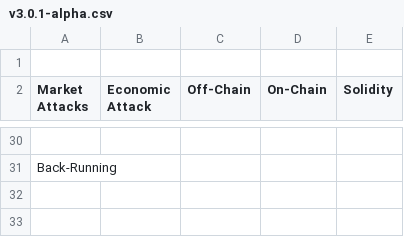
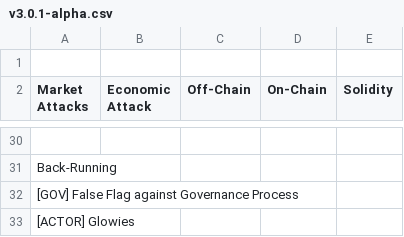
Before and after one commit to manifoldfinance/defi-threat, a CSV file: src/v3.0.1-alpha.csv, drawn as a sheet; only a part is shown, gaps mark what is left out; the diff names each change by its address in the sheet, - before the commit and + after, or states it on an @@ line.

Commit message:
v3.0.2-draft

```diff
--- a/src/v3.0.1-alpha.csv
+++ b/src/v3.0.1-alpha.csv
+row 32: [GOV] False Flag against Governance Process
+row 33: [ACTOR] Glowies
```
